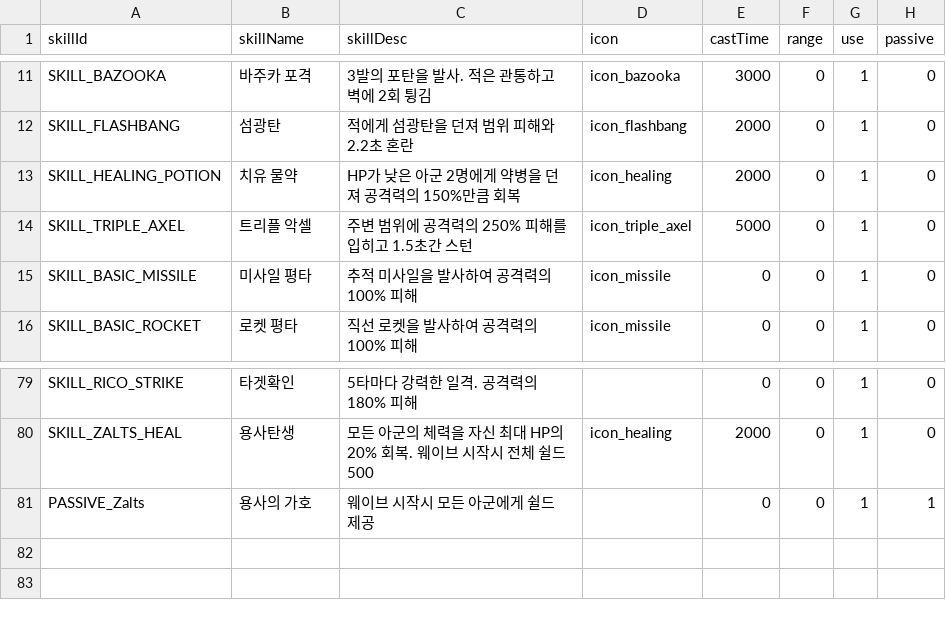
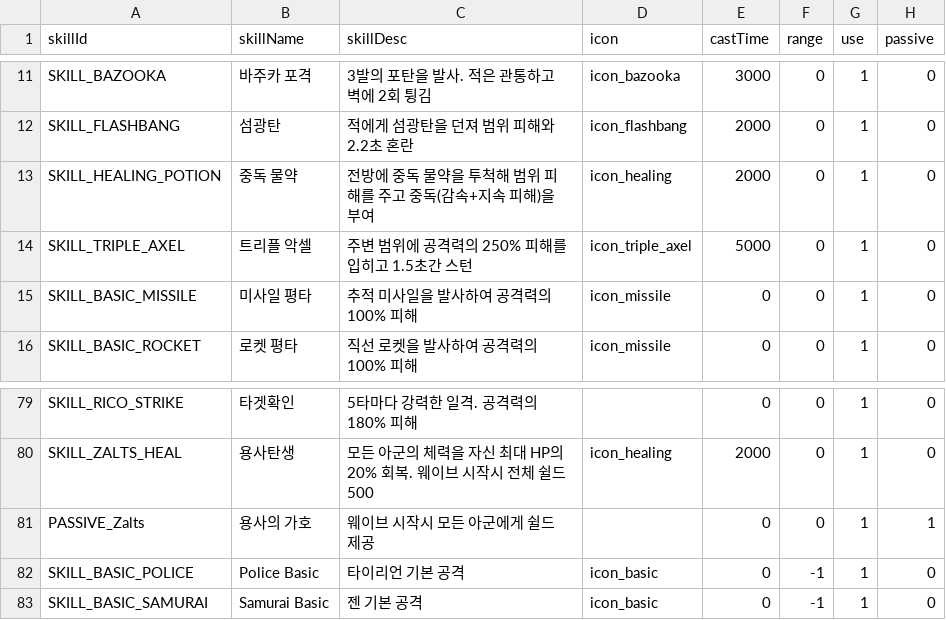
Before and after one commit to wylee-hadeul/zombie-truck-squad-webgl, a CSV file: sandbox/StreamingAssets/data-skill.csv, drawn as a sheet; only a part is shown, gaps mark what is left out.

```diff
--- a/sandbox/StreamingAssets/data-skill.csv
+++ b/sandbox/StreamingAssets/data-skill.csv
@@ -12,3 +12,3 @@ SKILL_BAZOOKA,바주카 포격,3발의 포탄을 발사. 적은 관통하고 벽
 SKILL_FLASHBANG,섬광탄,적에게 섬광탄을 던져 범위 피해와 2.2초 혼란,icon_flashbang,2000,0,1,0
-SKILL_HEALING_POTION,치유 물약,HP가 낮은 아군 2명에게 약병을 던져 공격력의 150%만큼 회복,icon_healing,2000,0,1,0
+SKILL_HEALING_POTION,중독 물약,전방에 중독 물약을 투척해 범위 피해를 주고 중독(감속+지속 피해)을 부여,icon_healing,2000,0,1,0
 SKILL_TRIPLE_AXEL,트리플 악셀,주변 범위에 공격력의 250% 피해를 입히고 1.5초간 스턴,icon_triple_axel,5000,0,1,0
@@ -81 +81,3 @@ SKILL_ZALTS_HEAL,용사탄생,모든 아군의 체력을 자신 최대 HP의 20%
 PASSIVE_Zalts,용사의 가호,웨이브 시작시 모든 아군에게 쉴드 제공,,0,0,1,1
+SKILL_BASIC_POLICE,Police Basic,타이리언 기본 공격,icon_basic,0,-1,1,0
+SKILL_BASIC_SAMURAI,Samurai Basic,젠 기본 공격,icon_basic,0,-1,1,0
```
Also changed, not shown: sandbox/StreamingAssets/data-ally.csv, sandbox/StreamingAssets/data-common-modes.csv, 27 other files.
